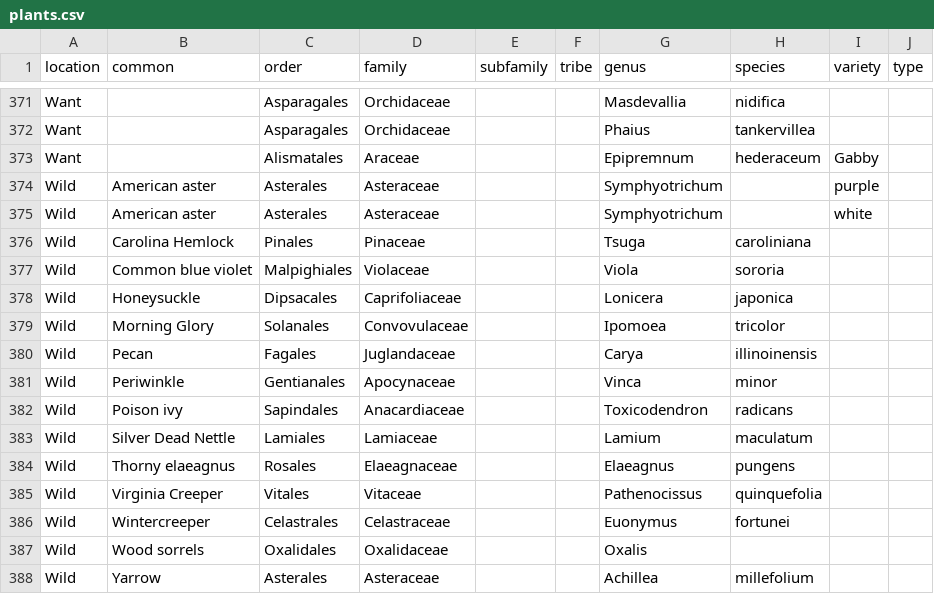
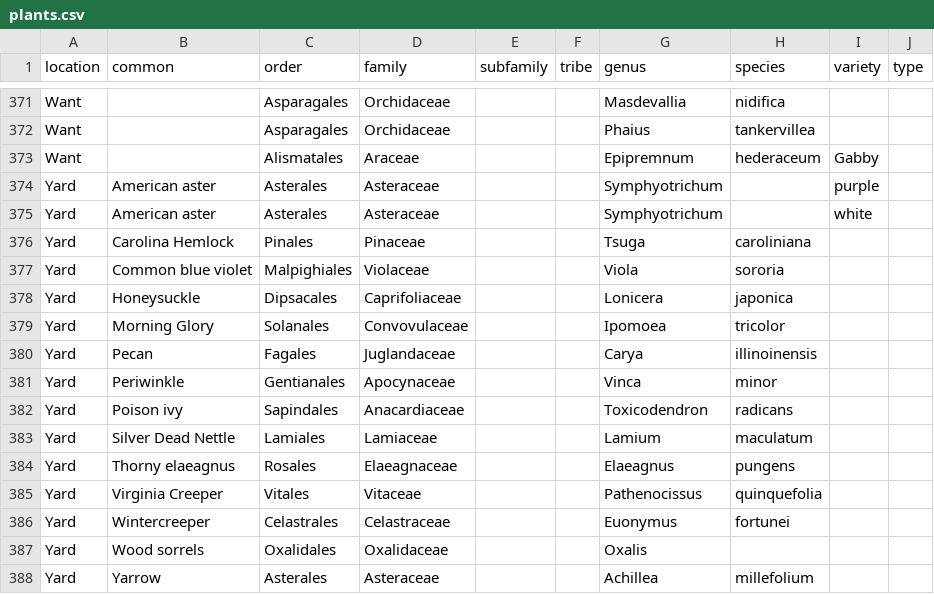
Before and after one commit to jmarksh/jmarksh.github.io, a CSV file: _data/plants.csv, drawn as a sheet; only a part is shown, gaps mark what is left out; the diff covers the shown part only.

```diff
--- a/_data/plants.csv
+++ b/_data/plants.csv
@@ -373,16 +373,16 @@ Want,,Asparagales,Orchidaceae,,,Phaius,tankervillea,,
 Want,,Alismatales,Araceae,,,Epipremnum,hederaceum,Gabby,
-Wild,American aster,Asterales,Asteraceae,,,Symphyotrichum,,purple,
-Wild,American aster,Asterales,Asteraceae,,,Symphyotrichum,,white,
-Wild,Carolina Hemlock,Pinales,Pinaceae,,,Tsuga,caroliniana,,
-Wild,Common blue violet,Malpighiales,Violaceae,,,Viola,sororia,,
-Wild,Honeysuckle,Dipsacales,Caprifoliaceae,,,Lonicera,japonica,,
-Wild,Morning Glory,Solanales,Convovulaceae,,,Ipomoea,tricolor,,
-Wild,Pecan,Fagales,Juglandaceae,,,Carya,illinoinensis,,
-Wild,Periwinkle,Gentianales,Apocynaceae,,,Vinca,minor,,
-Wild,Poison ivy,Sapindales,Anacardiaceae,,,Toxicodendron,radicans,,
-Wild,Silver Dead Nettle,Lamiales,Lamiaceae,,,Lamium,maculatum,,
-Wild,Thorny elaeagnus,Rosales,Elaeagnaceae,,,Elaeagnus,pungens,,
-Wild,Virginia Creeper,Vitales,Vitaceae,,,Pathenocissus,quinquefolia,,
-Wild,Wintercreeper,Celastrales,Celastraceae,,,Euonymus,fortunei,,
-Wild,Wood sorrels,Oxalidales,Oxalidaceae,,,Oxalis,,,
-Wild,Yarrow,Asterales,Asteraceae,,,Achillea,millefolium,,
+Yard,American aster,Asterales,Asteraceae,,,Symphyotrichum,,purple,
+Yard,American aster,Asterales,Asteraceae,,,Symphyotrichum,,white,
+Yard,Carolina Hemlock,Pinales,Pinaceae,,,Tsuga,caroliniana,,
+Yard,Common blue violet,Malpighiales,Violaceae,,,Viola,sororia,,
+Yard,Honeysuckle,Dipsacales,Caprifoliaceae,,,Lonicera,japonica,,
+Yard,Morning Glory,Solanales,Convovulaceae,,,Ipomoea,tricolor,,
+Yard,Pecan,Fagales,Juglandaceae,,,Carya,illinoinensis,,
+Yard,Periwinkle,Gentianales,Apocynaceae,,,Vinca,minor,,
+Yard,Poison ivy,Sapindales,Anacardiaceae,,,Toxicodendron,radicans,,
+Yard,Silver Dead Nettle,Lamiales,Lamiaceae,,,Lamium,maculatum,,
+Yard,Thorny elaeagnus,Rosales,Elaeagnaceae,,,Elaeagnus,pungens,,
+Yard,Virginia Creeper,Vitales,Vitaceae,,,Pathenocissus,quinquefolia,,
+Yard,Wintercreeper,Celastrales,Celastraceae,,,Euonymus,fortunei,,
+Yard,Wood sorrels,Oxalidales,Oxalidaceae,,,Oxalis,,,
+Yard,Yarrow,Asterales,Asteraceae,,,Achillea,millefolium,,
```
Also changed, not shown: 14 edited cells elsewhere in this file, 1 other file.
